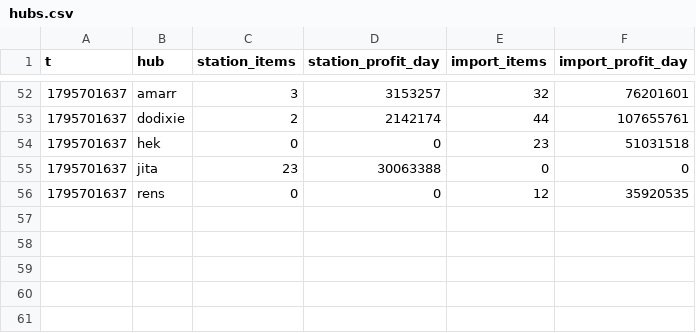
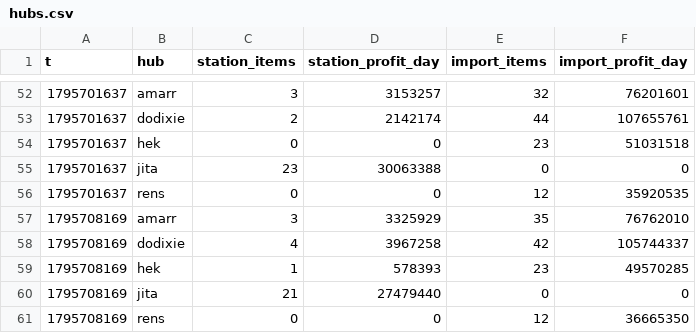
Before and after one commit to erikbahl-afk/eve-online-isk-machine, a CSV file: state/hubs.csv, drawn as a sheet; only a part is shown, gaps mark what is left out; the diff names each change by its address in the sheet, - before the commit and + after, or states it on an @@ line.

```diff
--- a/state/hubs.csv
+++ b/state/hubs.csv
+row 57: 1795708169 | amarr | 3 | 3325929 | 35 | 76762010
+row 58: 1795708169 | dodixie | 4 | 3967258 | 42 | 105744337
+row 59: 1795708169 | hek | 1 | 578393 | 23 | 49570285
+row 60: 1795708169 | jita | 21 | 27479440 | 0 | 0
+row 61: 1795708169 | rens | 0 | 0 | 12 | 36665350
```
Also changed, not shown: data/types.csv, state/metrics.csv, 26 other files.
